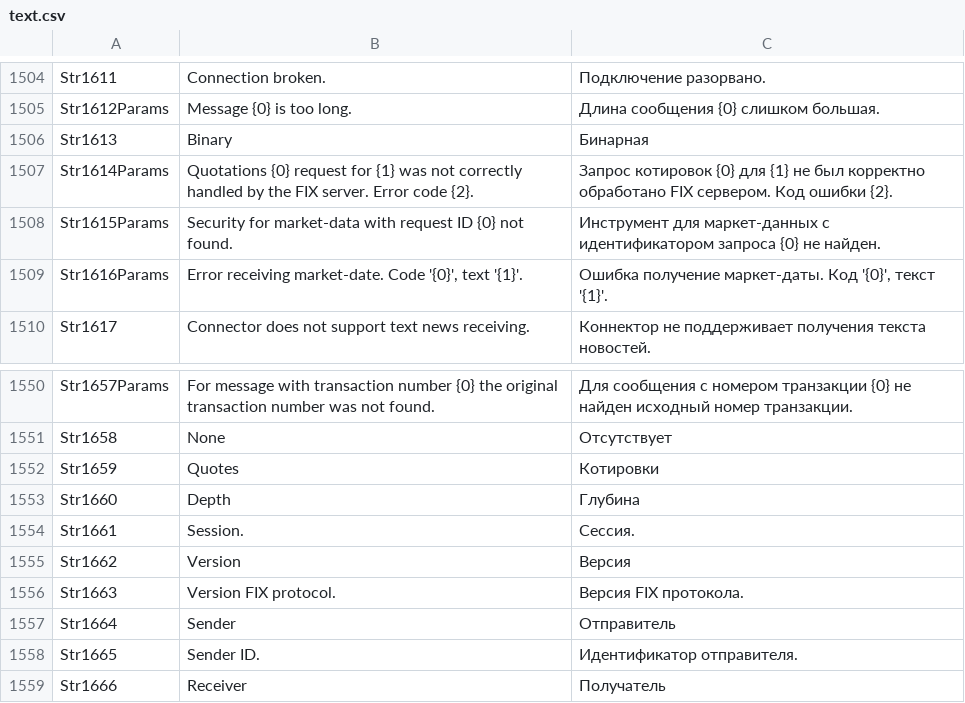
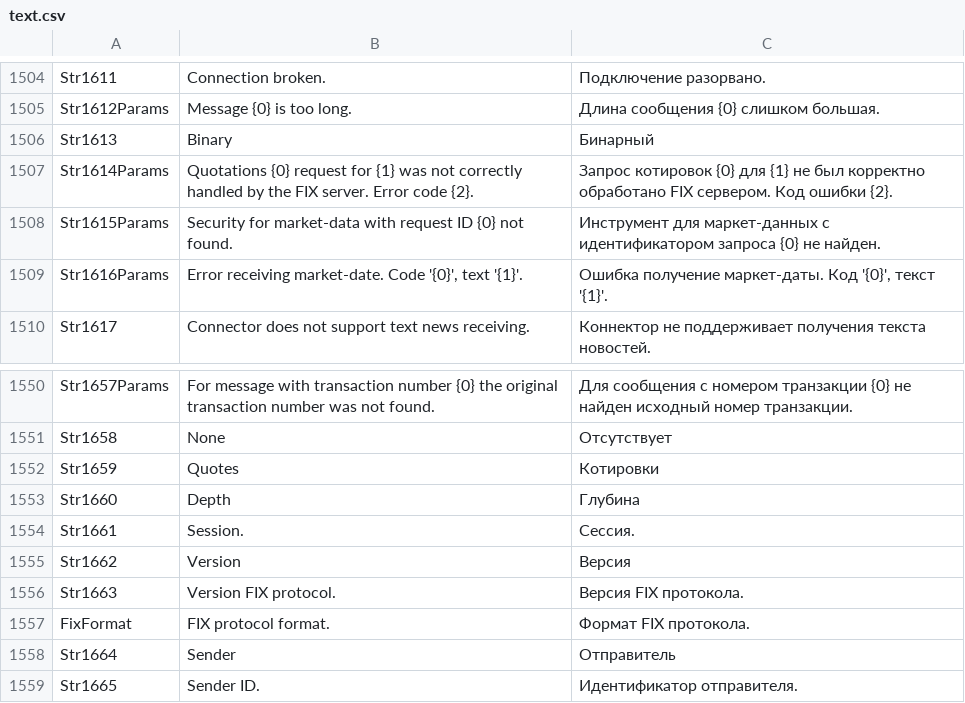
Before and after one commit to StockSharp/StockSharp, a CSV file: Localization/text.csv, drawn as a sheet; only a part is shown, gaps mark what is left out; the shorter side is filled out with more unchanged rows.

```diff
--- a/Localization/text.csv
+++ b/Localization/text.csv
@@ -1505,3 +1505,3 @@ Str1611;Connection broken.;Подключение разорвано.
 Str1612Params;Message {0} is too long.;Длина сообщения {0} слишком большая.
-Str1613;Binary;Бинарная
+Str1613;Binary;Бинарный
 Str1614Params;Quotations {0} request for {1} was not correctly handled by the FIX server. Error code {2}.;Запрос котировок {0} для {1} не был корректно обработано FIX сервером. Код ошибки {2}.
@@ -1556,2 +1556,3 @@ Str1662;Version;Версия
 Str1663;Version FIX protocol.;Версия FIX протокола.
+FixFormat;FIX protocol format.;Формат FIX протокола.
 Str1664;Sender;Отправитель
```
Also changed, not shown: 24 other files.
